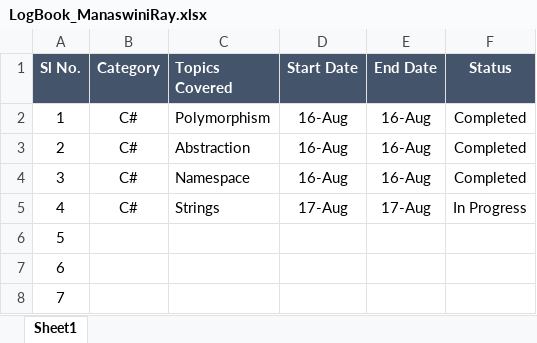
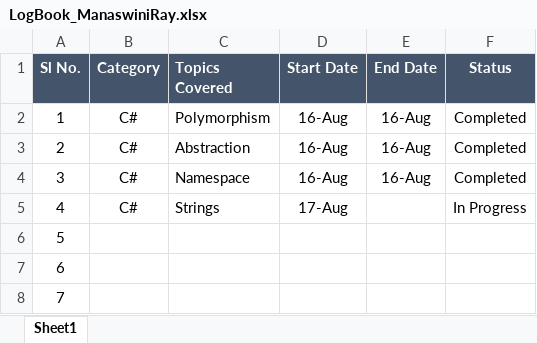
Before and after one commit to Sandhya0824/C-sharp-learning, an Excel workbook: C#SharpLearning/LogBook_ManaswiniRay.xlsx, sheet Sheet1, drawn as a sheet; values as stored, in another font and other column widths than the file's, no borders; the diff names each change by its address in the sheet, - before the commit and + after, or states it on an @@ line.

Commit message:
Committed

```diff
--- a/C#SharpLearning/LogBook_ManaswiniRay.xlsx (sheet Sheet1)
+++ b/C#SharpLearning/LogBook_ManaswiniRay.xlsx (sheet Sheet1)
-E5 (End Date): 17-Aug
+E5 (End Date): (empty)
```
